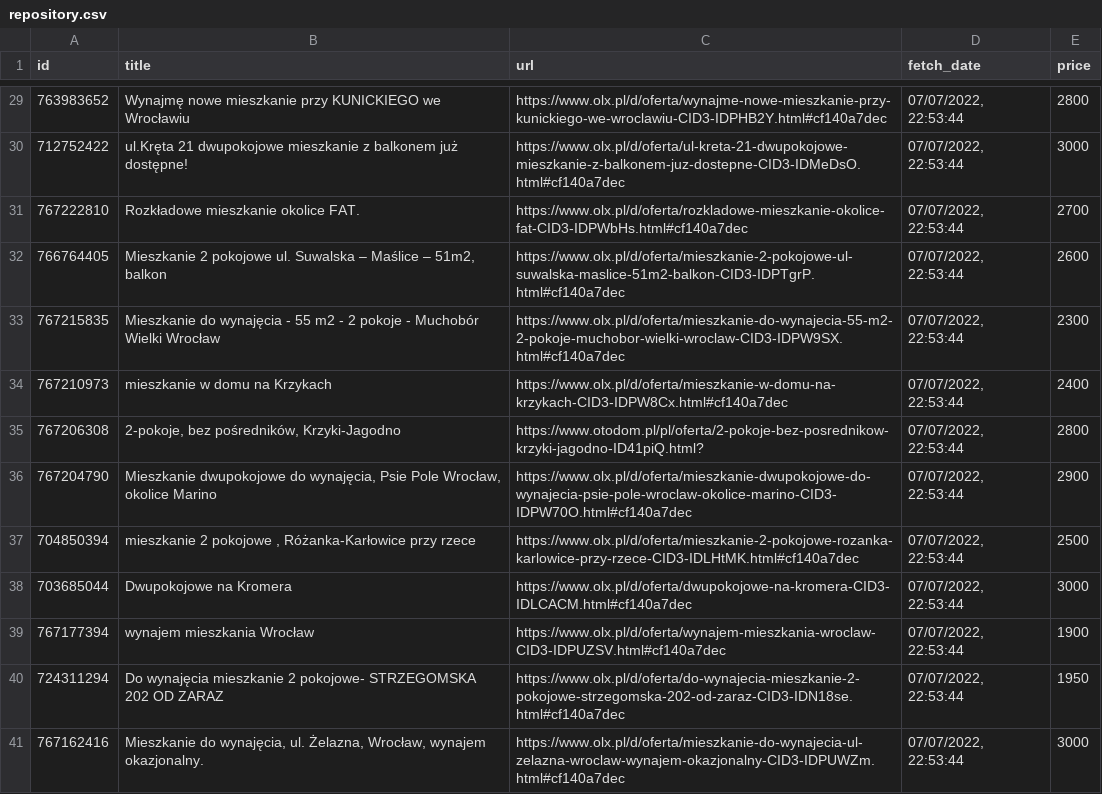
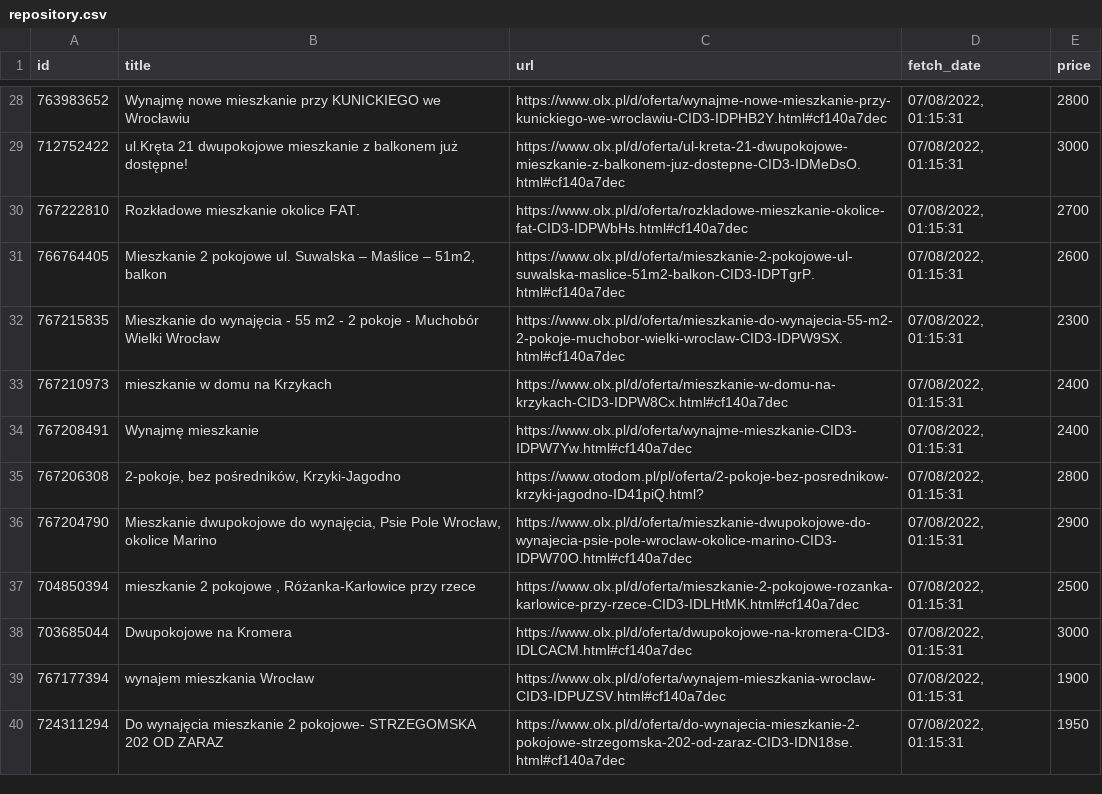
Before and after one commit to torbilote/py-flat-finder, a CSV file: repository.csv, drawn as a sheet; only a part is shown, gaps mark what is left out; the diff covers the shown part only.

```diff
--- a/repository.csv
+++ b/repository.csv
@@ -29,13 +28,13 @@ id,title,url,fetch_date,price
-763983652,Wynajmę nowe mieszkanie przy KUNICKIEGO we Wrocławiu,https://www.olx.pl/d/oferta/wynajme-nowe-mieszkanie-przy-kunickiego-we-wroclawiu-CID3-IDPHB2Y.html#cf140a7dec,"07/07/2022, 22:53:44",2800
-712752422,ul.Kręta 21 dwupokojowe mieszkanie z balkonem już dostępne!,https://www.olx.pl/d/oferta/ul-kreta-21-dwupokojowe-mieszkanie-z-balkonem-juz-dostepne-CID3-IDMeDsO.html#cf140a7dec,"07/07/2022, 22:53:44",3000
-767222810,Rozkładowe mieszkanie okolice FAT.,https://www.olx.pl/d/oferta/rozkladowe-mieszkanie-okolice-fat-CID3-IDPWbHs.html#cf140a7dec,"07/07/2022, 22:53:44",2700
-766764405,"Mieszkanie 2 pokojowe ul. Suwalska – Maślice – 51m2, balkon",https://www.olx.pl/d/oferta/mieszkanie-2-pokojowe-ul-suwalska-maslice-51m2-balkon-CID3-IDPTgrP.html#cf140a7dec,"07/07/2022, 22:53:44",2600
-767215835,Mieszkanie do wynajęcia - 55 m2 - 2 pokoje - Muchobór Wielki Wrocław,https://www.olx.pl/d/oferta/mieszkanie-do-wynajecia-55-m2-2-pokoje-muchobor-wielki-wroclaw-CID3-IDPW9SX.html#cf140a7dec,"07/07/2022, 22:53:44",2300
-767210973,mieszkanie w domu na Krzykach,https://www.olx.pl/d/oferta/mieszkanie-w-domu-na-krzykach-CID3-IDPW8Cx.html#cf140a7dec,"07/07/2022, 22:53:44",2400
-767206308,"2-pokoje, bez pośredników, Krzyki-Jagodno",https://www.otodom.pl/pl/oferta/2-pokoje-bez-posrednikow-krzyki-jagodno-ID41piQ.html?,"07/07/2022, 22:53:44",2800
-767204790,"Mieszkanie dwupokojowe do wynajęcia, Psie Pole Wrocław, okolice Marino",https://www.olx.pl/d/oferta/mieszkanie-dwupokojowe-do-wynajecia-psie-pole-wroclaw-okolice-marino-CID3-IDPW70O.html#cf140a7dec,"07/07/2022, 22:53:44",2900
-704850394,"mieszkanie 2 pokojowe ,  Różanka-Karłowice przy rzece",https://www.olx.pl/d/oferta/mieszkanie-2-pokojowe-rozanka-karlowice-przy-rzece-CID3-IDLHtMK.html#cf140a7dec,"07/07/2022, 22:53:44",2500
-703685044,Dwupokojowe na Kromera,https://www.olx.pl/d/oferta/dwupokojowe-na-kromera-CID3-IDLCACM.html#cf140a7dec,"07/07/2022, 22:53:44",3000
-767177394,wynajem mieszkania Wrocław,https://www.olx.pl/d/oferta/wynajem-mieszkania-wroclaw-CID3-IDPUZSV.html#cf140a7dec,"07/07/2022, 22:53:44",1900
-724311294,Do wynajęcia mieszkanie 2 pokojowe- STRZEGOMSKA 202 OD ZARAZ,https://www.olx.pl/d/oferta/do-wynajecia-mieszkanie-2-pokojowe-strzegomska-202-od-zaraz-CID3-IDN18se.html#cf140a7dec,"07/07/2022, 22:53:44",1950
-767162416,"Mieszkanie do wynajęcia, ul. Żelazna, Wrocław, wynajem okazjonalny.",https://www.olx.pl/d/oferta/mieszkanie-do-wynajecia-ul-zelazna-wroclaw-wynajem-okazjonalny-CID3-IDPUWZm.html#cf140a7dec,"07/07/2022, 22:53:44",3000
+763983652,Wynajmę nowe mieszkanie przy KUNICKIEGO we Wrocławiu,https://www.olx.pl/d/oferta/wynajme-nowe-mieszkanie-przy-kunickiego-we-wroclawiu-CID3-IDPHB2Y.html#cf140a7dec,"07/08/2022, 01:15:31",2800
+712752422,ul.Kręta 21 dwupokojowe mieszkanie z balkonem już dostępne!,https://www.olx.pl/d/oferta/ul-kreta-21-dwupokojowe-mieszkanie-z-balkonem-juz-dostepne-CID3-IDMeDsO.html#cf140a7dec,"07/08/2022, 01:15:31",3000
+767222810,Rozkładowe mieszkanie okolice FAT.,https://www.olx.pl/d/oferta/rozkladowe-mieszkanie-okolice-fat-CID3-IDPWbHs.html#cf140a7dec,"07/08/2022, 01:15:31",2700
+766764405,"Mieszkanie 2 pokojowe ul. Suwalska – Maślice – 51m2, balkon",https://www.olx.pl/d/oferta/mieszkanie-2-pokojowe-ul-suwalska-maslice-51m2-balkon-CID3-IDPTgrP.html#cf140a7dec,"07/08/2022, 01:15:31",2600
+767215835,Mieszkanie do wynajęcia - 55 m2 - 2 pokoje - Muchobór Wielki Wrocław,https://www.olx.pl/d/oferta/mieszkanie-do-wynajecia-55-m2-2-pokoje-muchobor-wielki-wroclaw-CID3-IDPW9SX.html#cf140a7dec,"07/08/2022, 01:15:31",2300
+767210973,mieszkanie w domu na Krzykach,https://www.olx.pl/d/oferta/mieszkanie-w-domu-na-krzykach-CID3-IDPW8Cx.html#cf140a7dec,"07/08/2022, 01:15:31",2400
+767208491,Wynajmę  mieszkanie,https://www.olx.pl/d/oferta/wynajme-mieszkanie-CID3-IDPW7Yw.html#cf140a7dec,"07/08/2022, 01:15:31",2400
+767206308,"2-pokoje, bez pośredników, Krzyki-Jagodno",https://www.otodom.pl/pl/oferta/2-pokoje-bez-posrednikow-krzyki-jagodno-ID41piQ.html?,"07/08/2022, 01:15:31",2800
+767204790,"Mieszkanie dwupokojowe do wynajęcia, Psie Pole Wrocław, okolice Marino",https://www.olx.pl/d/oferta/mieszkanie-dwupokojowe-do-wynajecia-psie-pole-wroclaw-okolice-marino-CID3-IDPW70O.html#cf140a7dec,"07/08/2022, 01:15:31",2900
+704850394,"mieszkanie 2 pokojowe ,  Różanka-Karłowice przy rzece",https://www.olx.pl/d/oferta/mieszkanie-2-pokojowe-rozanka-karlowice-przy-rzece-CID3-IDLHtMK.html#cf140a7dec,"07/08/2022, 01:15:31",2500
+703685044,Dwupokojowe na Kromera,https://www.olx.pl/d/oferta/dwupokojowe-na-kromera-CID3-IDLCACM.html#cf140a7dec,"07/08/2022, 01:15:31",3000
+767177394,wynajem mieszkania Wrocław,https://www.olx.pl/d/oferta/wynajem-mieszkania-wroclaw-CID3-IDPUZSV.html#cf140a7dec,"07/08/2022, 01:15:31",1900
+724311294,Do wynajęcia mieszkanie 2 pokojowe- STRZEGOMSKA 202 OD ZARAZ,https://www.olx.pl/d/oferta/do-wynajecia-mieszkanie-2-pokojowe-strzegomska-202-od-zaraz-CID3-IDN18se.html#cf140a7dec,"07/08/2022, 01:15:31",1950
```
Also changed, not shown: 1 added row, 2 removed rows and 25 edited cells elsewhere in this file, 1 other file.
